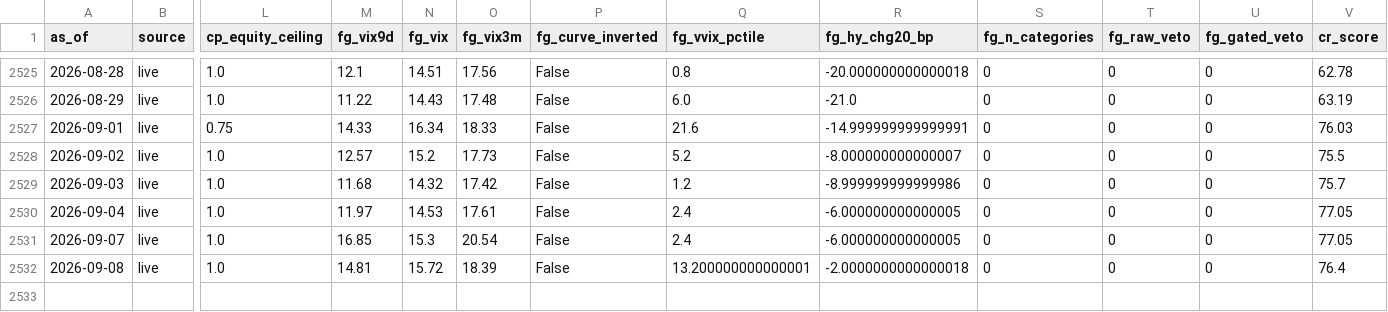
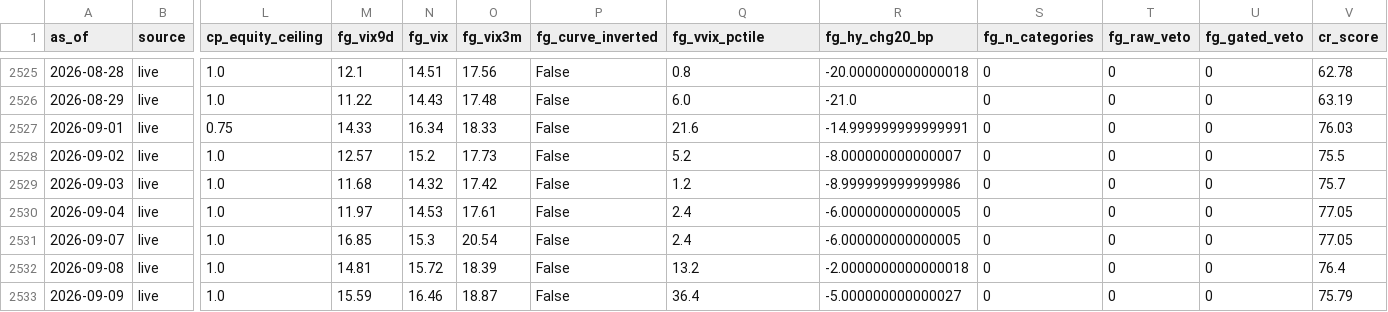
Before and after one commit to weiting1226/stock, a CSV file: data/tail/daily_log.csv, drawn as a sheet; only a part is shown, gaps mark what is left out; rows hold the shown columns only; the diff names each change by its address in the sheet, - before the commit and + after, or states it on an @@ line.

```diff
--- a/data/tail/daily_log.csv
+++ b/data/tail/daily_log.csv
-Q2532 (fg_vvix_pctile): 13.200000000000001
+Q2532 (fg_vvix_pctile): 13.2
+row 2533: 2026-09-09 | live | 1.0 | 15.59 | 16.46 | 18.87 | False | 36.4 | -5.000000000000027 | 0 | 0 | 0 | 75.79
```
Also changed, not shown: 2 other files.
